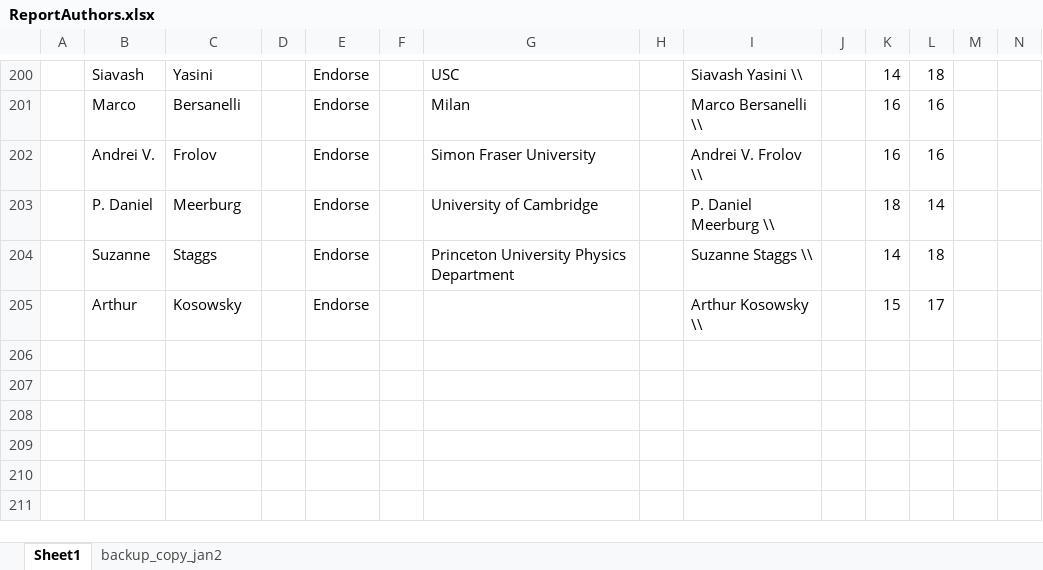
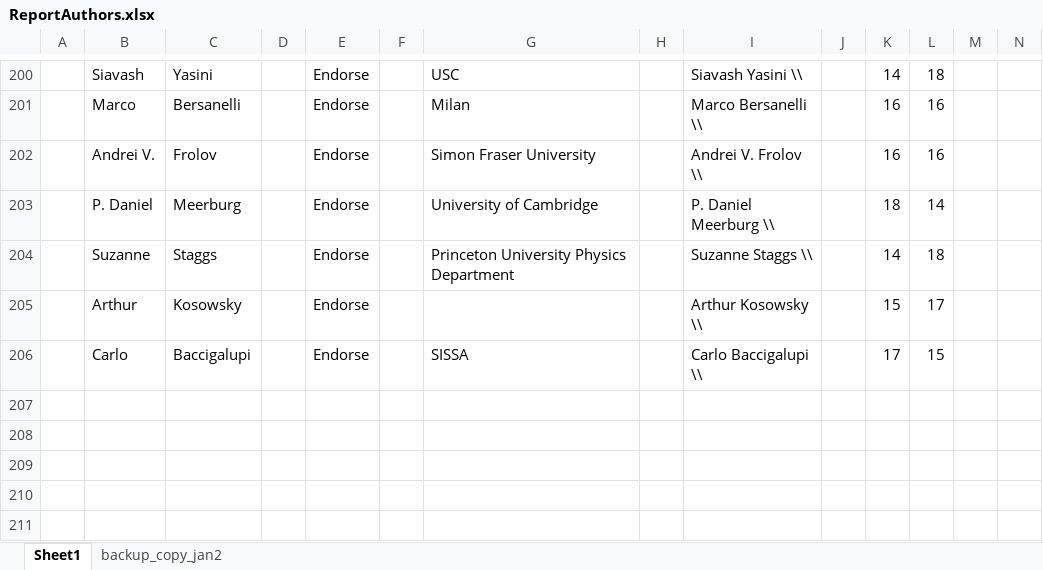
Before and after one commit to CMB-Probe/PICOReport, an Excel workbook: ReferenceDocuments/ReportAuthors.xlsx, sheet Sheet1, drawn as a sheet; only a part is shown, gaps mark what is left out; values as stored, in another font and other column widths than the file's, no borders; rows hold the shown columns only; the diff names each change by its address in the sheet, - before the commit and + after, or states it on an @@ line.

Commit message:
updating endorsers

```diff
--- a/ReferenceDocuments/ReportAuthors.xlsx (sheet Sheet1)
+++ b/ReferenceDocuments/ReportAuthors.xlsx (sheet Sheet1)
-row 206: (empty)
+row 206:  | Carlo | Baccigalupi |  | Endorse |  | SISSA |  | Carlo Baccigalupi \\ |  | 17 | 15
```
Also changed, not shown: 1 other file.
